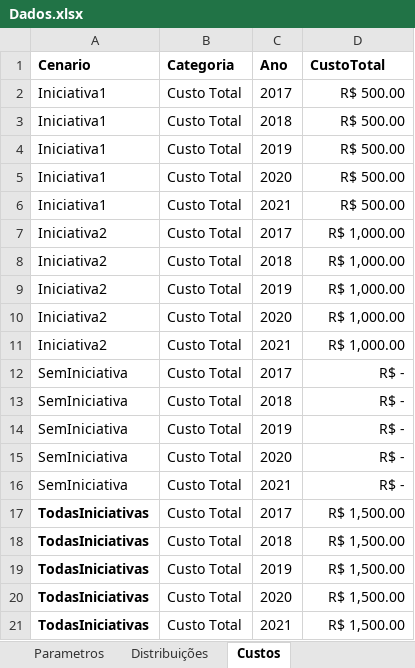
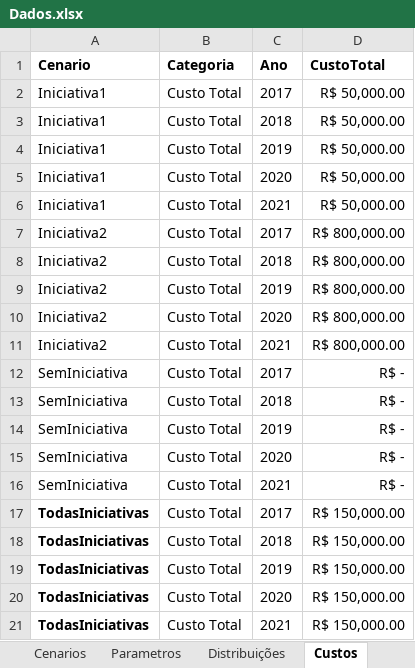
Before and after one commit to pedroliman/oshcba, an Excel workbook: Dados.xlsx, sheet Custos, drawn as a sheet; values as stored, in another font and other column widths than the file's, no borders; the diff names each change by its address in the sheet, - before the commit and + after, or states it on an @@ line.

```diff
--- a/Dados.xlsx (sheet Custos)
+++ b/Dados.xlsx (sheet Custos)
-D2:D6 (CustoTotal): R$ 500.00
+D2:D6 (CustoTotal): R$ 50,000.00
-D7:D11 (CustoTotal): R$ 1,000.00
+D7:D11 (CustoTotal): R$ 800,000.00
-D17:D21 (CustoTotal): R$ 1,500.00
+D17:D21 (CustoTotal): R$ 150,000.00
```
Also changed, not shown: other sheet tabs, 1 other file.
